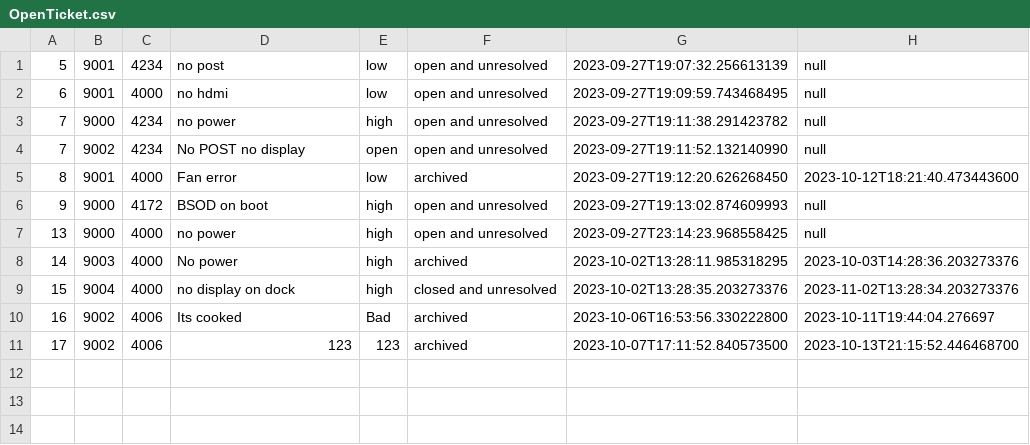
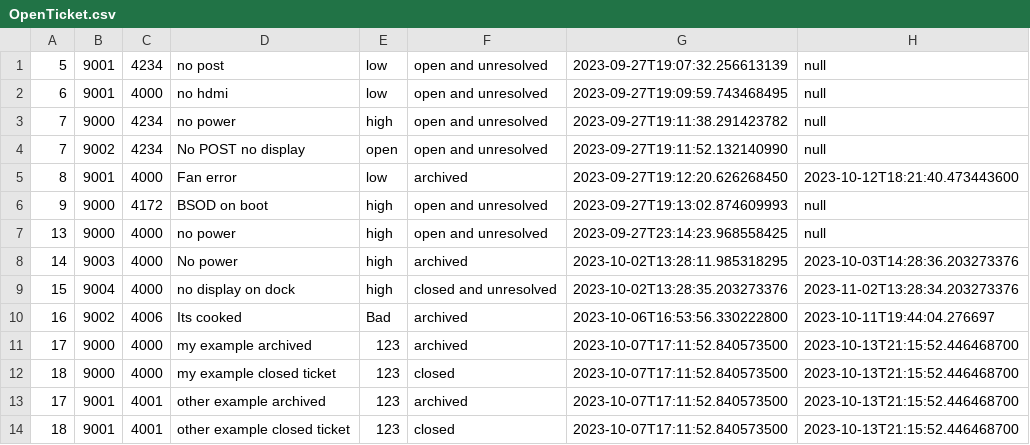
Before and after one commit to RMITJake/SEPM-A2, a CSV file: records/OpenTicket.csv, drawn as a sheet.

Commit message:
Technicians can now view their closed tickets and other techs closed tickets

```diff
--- a/records/OpenTicket.csv
+++ b/records/OpenTicket.csv
@@ -10,2 +10,5 @@
 16,9002,4006,Its cooked,Bad,archived,2023-10-06T16:53:56.330222800,2023-10-11T19:44:04.276697
-17,9002,4006,123,123,archived,2023-10-07T17:11:52.840573500,2023-10-13T21:15:52.446468700
+17,9000,4000,my example archived,123,archived,2023-10-07T17:11:52.840573500,2023-10-13T21:15:52.446468700
+18,9000,4000,my example closed ticket,123,closed,2023-10-07T17:11:52.840573500,2023-10-13T21:15:52.446468700
+17,9001,4001,other example archived,123,archived,2023-10-07T17:11:52.840573500,2023-10-13T21:15:52.446468700
+18,9001,4001,other example closed ticket,123,closed,2023-10-07T17:11:52.840573500,2023-10-13T21:15:52.446468700
```
Also changed, not shown: 4 other files.
